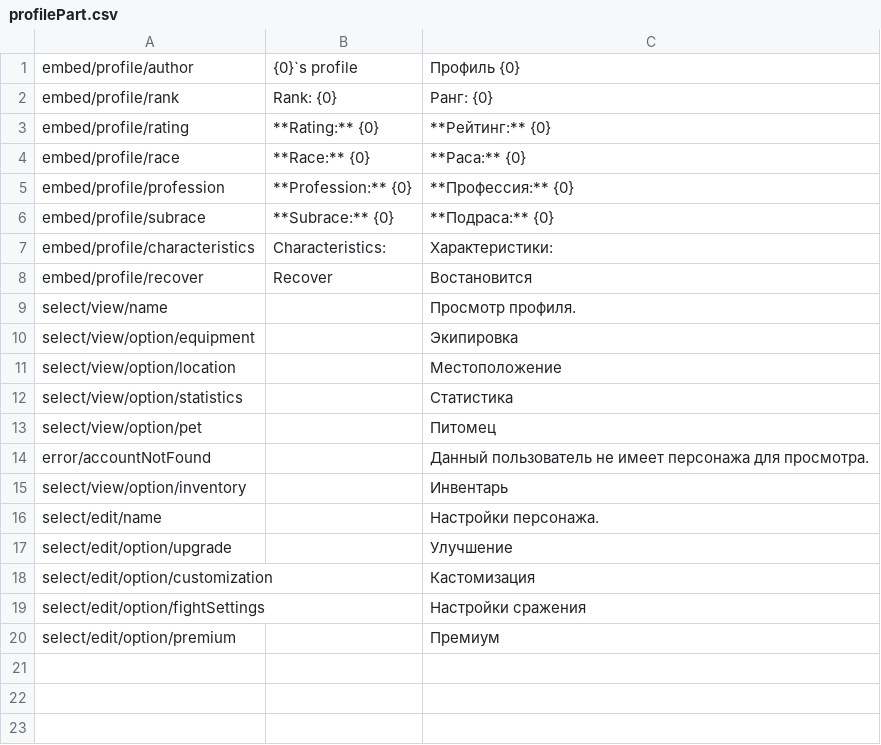
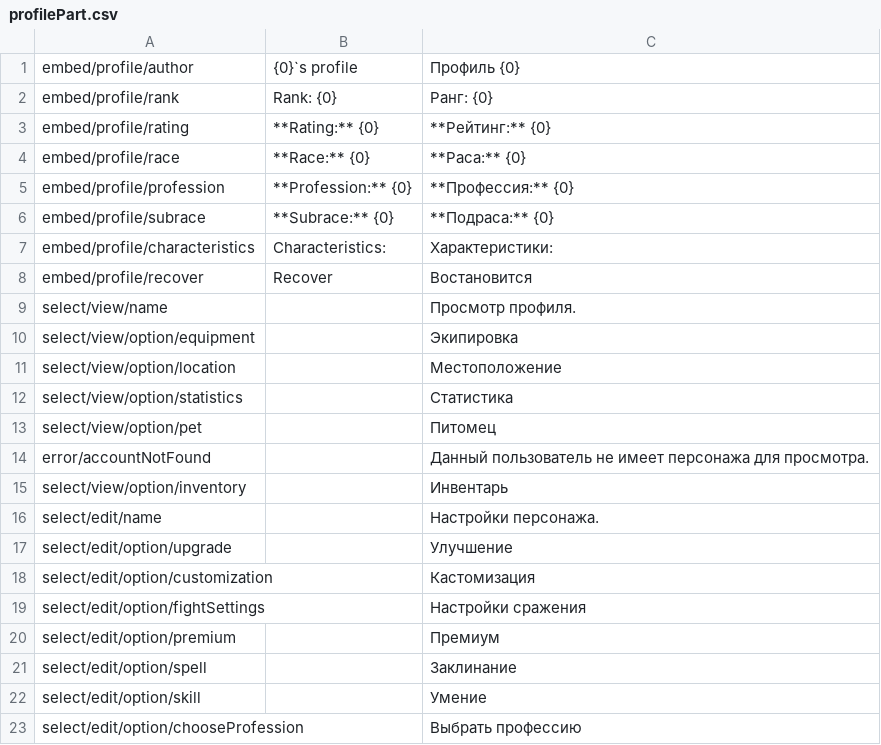
Before and after one commit to SrMecha/Shuvi-Rewrite, a CSV file: Shuvi/Language/profilePart.csv, drawn as a sheet; the diff names each change by its address in the sheet, - before the commit and + after, or states it on an @@ line.

Commit message:
Added spells

```diff
--- a/Shuvi/Language/profilePart.csv
+++ b/Shuvi/Language/profilePart.csv
+row 21: select/edit/option/spell |  | Заклинание
+row 22: select/edit/option/skill |  | Умение
+row 23: select/edit/option/chooseProfession |  | Выбрать профессию
```
Also changed, not shown: Shuvi/Language/magicTypes.csv, 28 other files.
